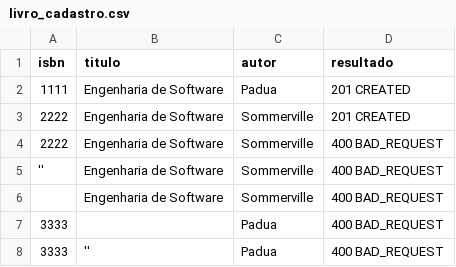
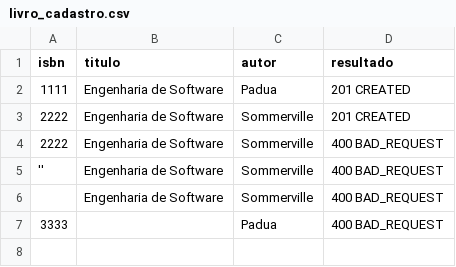
Before and after one commit to ffvprogweb/fip1-scel, a CSV file: scel/src/main/resources/livro_cadastro.csv, drawn as a sheet.

```diff
--- a/scel/src/main/resources/livro_cadastro.csv
+++ b/scel/src/main/resources/livro_cadastro.csv
@@ -7,2 +7 @@ isbn, titulo, autor, resultado
 3333, , Padua, 400 BAD_REQUEST
-3333,'', Padua, 400 BAD_REQUEST
```
Also changed, not shown: 3 other files.
